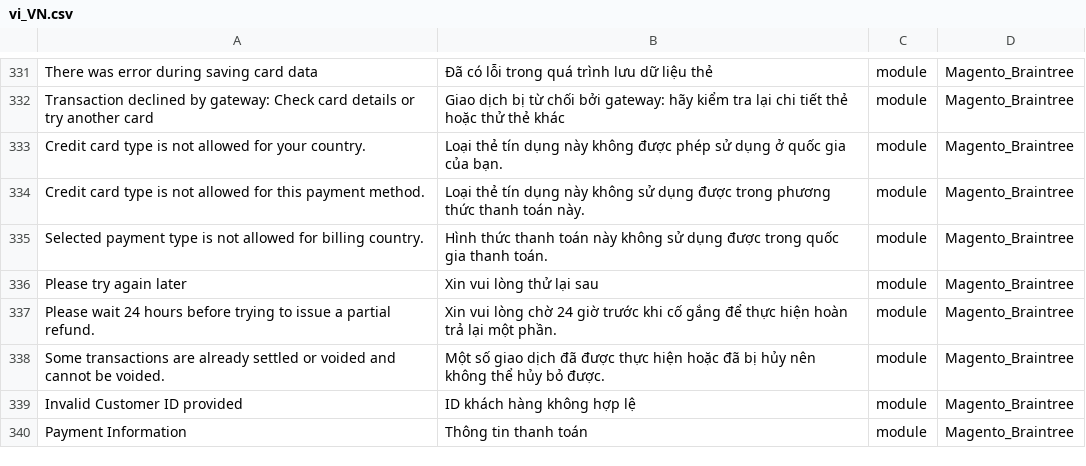
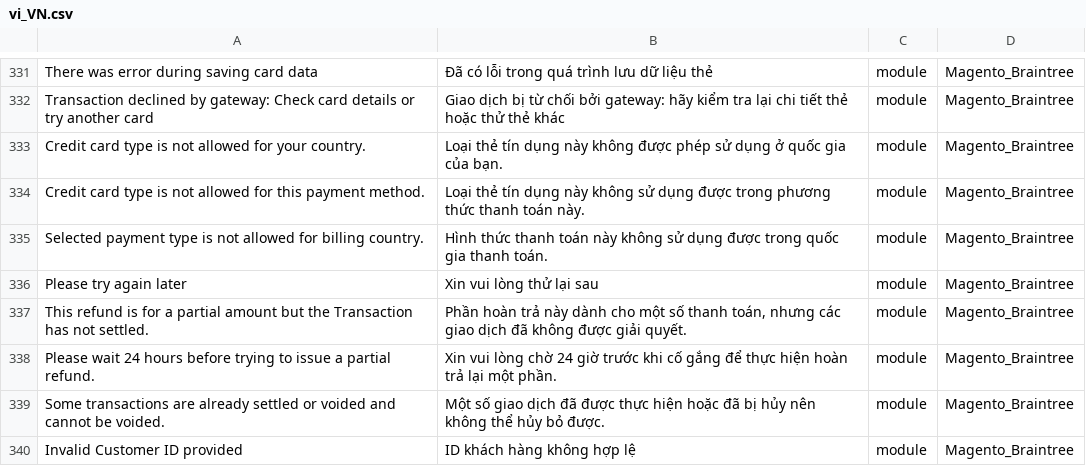
Before and after one commit to Magento2Translations/language_vi_vn, a CSV file: vi_VN.csv, drawn as a sheet; only a part is shown, gaps mark what is left out; the shorter side is filled out with more unchanged rows; the diff names each change by its address in the sheet, - before the commit and + after, or states it on an @@ line.

```diff
--- a/vi_VN.csv
+++ b/vi_VN.csv
+row 337: This refund is for a partial amount but the Transaction has not settled. | Phần hoàn trả này dành cho một số thanh toán, nhưng các giao dịch đã không được giải quyết. | module | Magento_Braintree
```
Also changed, not shown: 1 other file.
